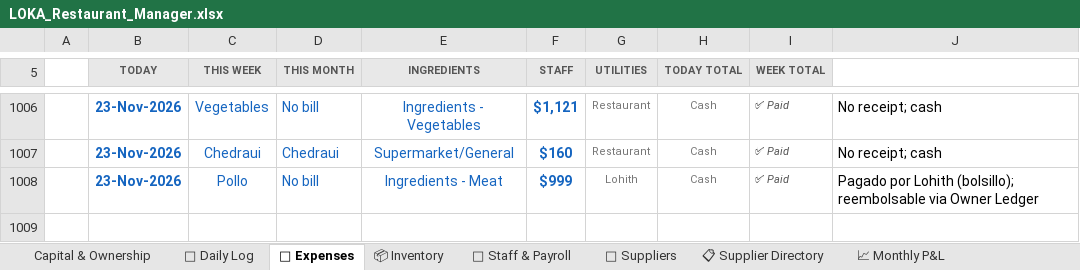
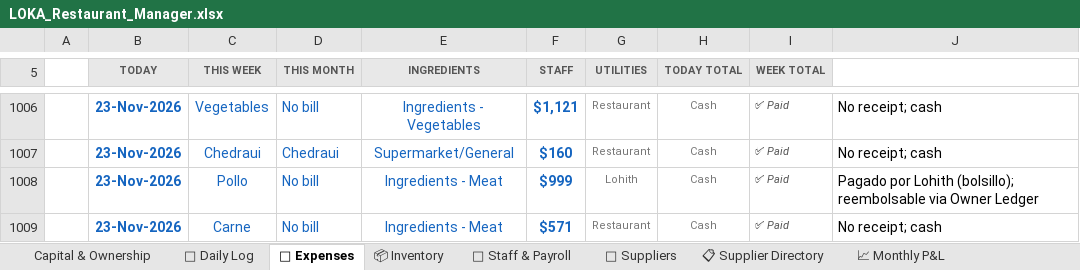
Before and after one commit to mirchimexico-coder/LOKA, an Excel workbook: LOKA_Restaurant_Manager.xlsx, sheet 💸 Expenses, drawn as a sheet; only a part is shown, gaps mark what is left out; values as stored, in another font and other column widths than the file's, no borders; conditional formats not drawn; the diff names each change by its address in the sheet, - before the commit and + after, or states it on an @@ line.

Commit message:
LOKA 23-Nov-2026 | EOD | day 2026-11-23: rev $5,285 exp $4,625 net $660 | bal vs capital $-13,918
Changed: LOKA_Restaurant_Manager.xlsx, dashboard.html, today.txt, extra.txt
+ 3 backup/day file(s)

```diff
--- a/LOKA_Restaurant_Manager.xlsx (sheet 💸 Expenses)
+++ b/LOKA_Restaurant_Manager.xlsx (sheet 💸 Expenses)
+row 1009:  | 23-Nov-2026 | Carne | No bill | Ingredients - Meat | $571 | Restaurant | Cash | ✅ Paid | No receipt; cash
```
Also changed, not shown: sheet 📅 Daily Log, sheet Capital & Ownership, 5 other files.
